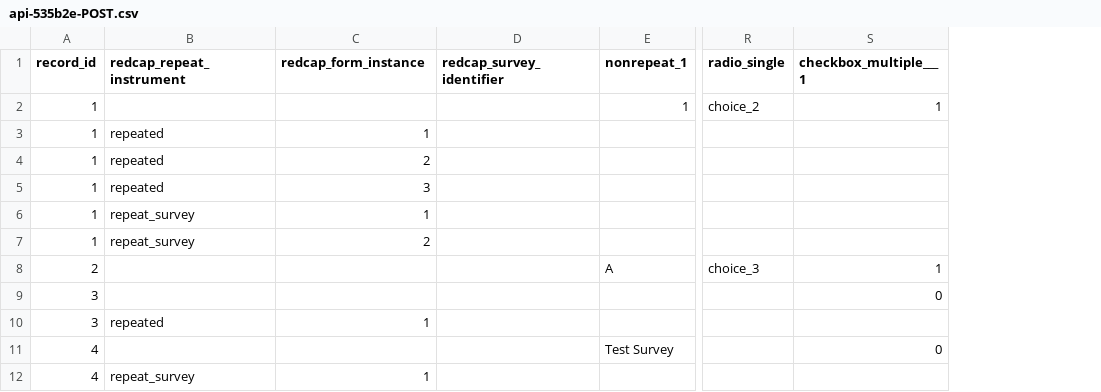
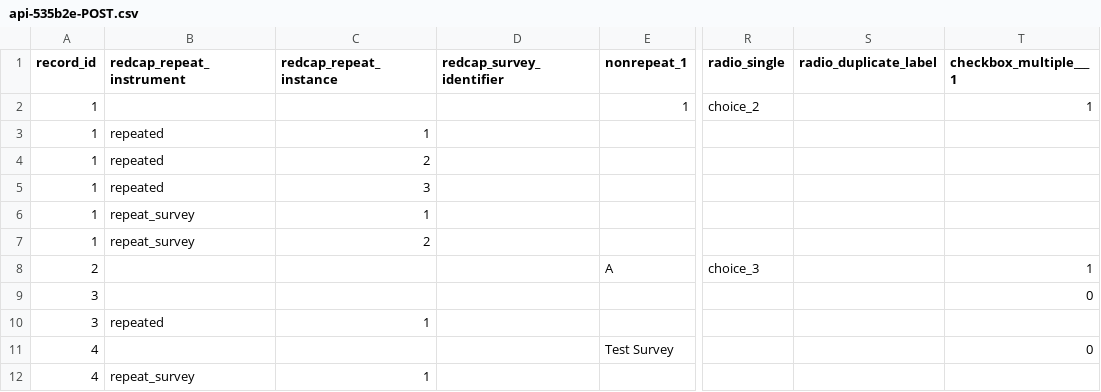
Before and after one commit to CHOP-CGTInformatics/REDCapTidieR, a CSV file: vignettes/diving_deeper/0/my.institution.edu/redcap/api-535b2e-POST.csv, drawn as a sheet; only a part is shown, gaps mark what is left out; the diff names each change by its address in the sheet, - before the commit and + after, or states it on an @@ line.

```diff
--- a/vignettes/diving_deeper/0/my.institution.edu/redcap/api-535b2e-POST.csv
+++ b/vignettes/diving_deeper/0/my.institution.edu/redcap/api-535b2e-POST.csv
+column S (radio_duplicate_label), empty
-C1: redcap_form_instance
+C1: redcap_repeat_instance
```
Also changed, not shown: vignettes/REDCapTidieR/0/my.institution.edu/redcap/api-160502-POST.csv, vignettes/diving_deeper/0/my.institution.edu/redcap/api-160502-POST.csv, 23 other files.
